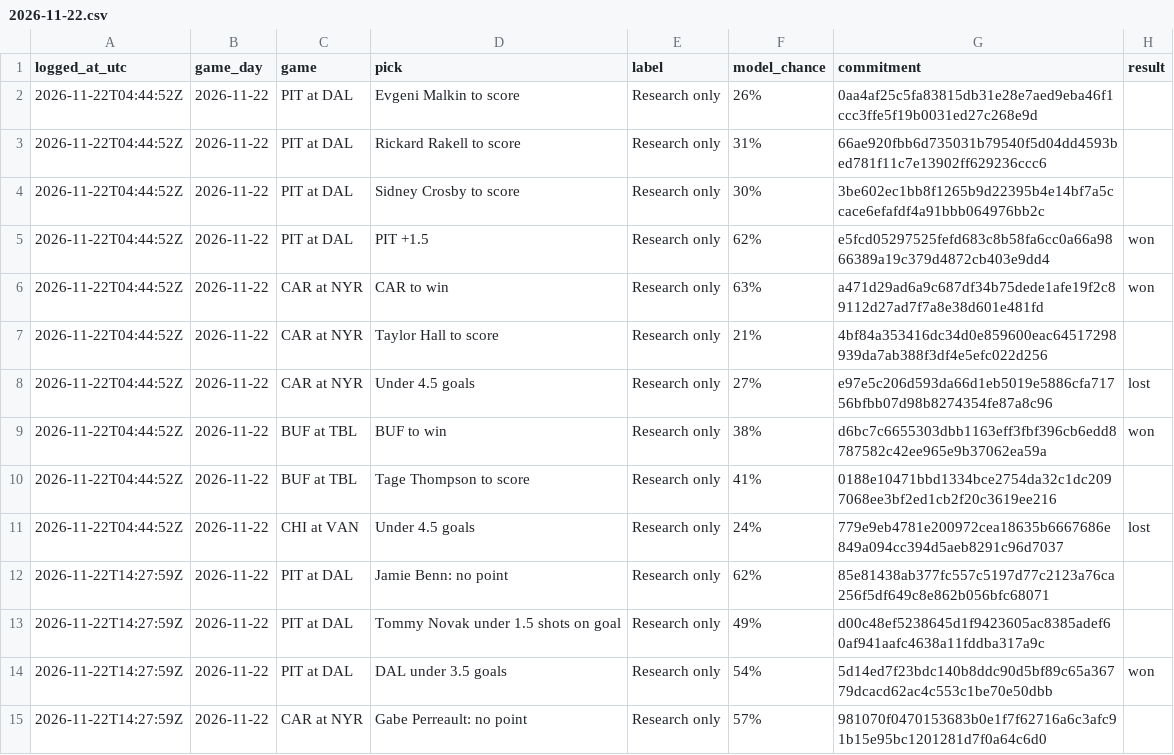
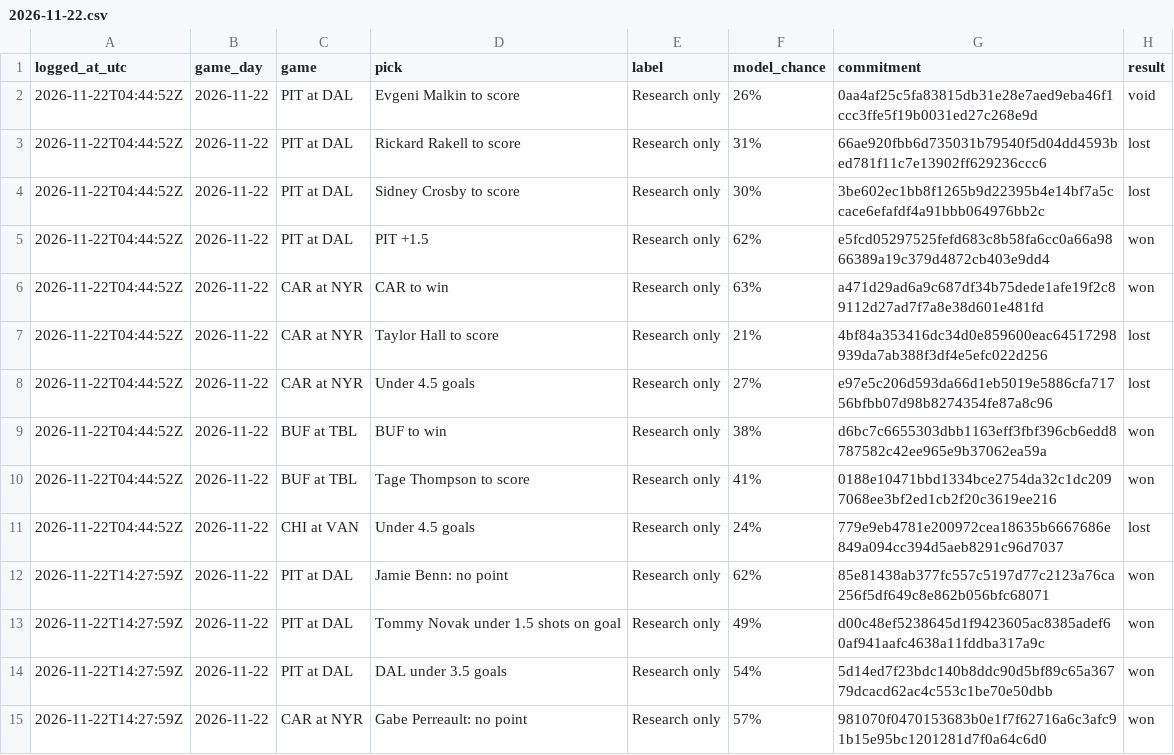
Before and after one commit to dryrdsudududruu7/nhl-puckline-ledger, a CSV file: ledger/2026-11-22.csv, drawn as a sheet; only a part is shown; the diff covers the shown part only.

Commit message:
Plays logged for 2026-11-22 (as of 2026-11-23 21:31 UTC)

```diff
--- a/ledger/2026-11-22.csv
+++ b/ledger/2026-11-22.csv
@@ -1,15 +1,15 @@
 logged_at_utc,game_day,game,pick,label,model_chance,commitment,result
-2026-11-22T04:44:52Z,2026-11-22,PIT at DAL,Evgeni Malkin to score,Research only,26%,0aa4af25c5fa83815db31e28e7aed9eba46f1ccc3ffe5f19b0031ed27c268e9d,
-2026-11-22T04:44:52Z,2026-11-22,PIT at DAL,Rickard Rakell to score,Research only,31%,66ae920fbb6d735031b79540f5d04dd4593bed781f11c7e13902ff629236ccc6,
-2026-11-22T04:44:52Z,2026-11-22,PIT at DAL,Sidney Crosby to score,Research only,30%,3be602ec1bb8f1265b9d22395b4e14bf7a5ccace6efafdf4a91bbb064976bb2c,
+2026-11-22T04:44:52Z,2026-11-22,PIT at DAL,Evgeni Malkin to score,Research only,26%,0aa4af25c5fa83815db31e28e7aed9eba46f1ccc3ffe5f19b0031ed27c268e9d,void
+2026-11-22T04:44:52Z,2026-11-22,PIT at DAL,Rickard Rakell to score,Research only,31%,66ae920fbb6d735031b79540f5d04dd4593bed781f11c7e13902ff629236ccc6,lost
+2026-11-22T04:44:52Z,2026-11-22,PIT at DAL,Sidney Crosby to score,Research only,30%,3be602ec1bb8f1265b9d22395b4e14bf7a5ccace6efafdf4a91bbb064976bb2c,lost
 2026-11-22T04:44:52Z,2026-11-22,PIT at DAL,PIT +1.5,Research only,62%,e5fcd05297525fefd683c8b58fa6cc0a66a9866389a19c379d4872cb403e9dd4,won
 2026-11-22T04:44:52Z,2026-11-22,CAR at NYR,CAR to win,Research only,63%,a471d29ad6a9c687df34b75dede1afe19f2c89112d27ad7f7a8e38d601e481fd,won
-2026-11-22T04:44:52Z,2026-11-22,CAR at NYR,Taylor Hall to score,Research only,21%,4bf84a353416dc34d0e859600eac64517298939da7ab388f3df4e5efc022d256,
+2026-11-22T04:44:52Z,2026-11-22,CAR at NYR,Taylor Hall to score,Research only,21%,4bf84a353416dc34d0e859600eac64517298939da7ab388f3df4e5efc022d256,lost
 2026-11-22T04:44:52Z,2026-11-22,CAR at NYR,Under 4.5 goals,Research only,27%,e97e5c206d593da66d1eb5019e5886cfa71756bfbb07d98b8274354fe87a8c96,lost
 2026-11-22T04:44:52Z,2026-11-22,BUF at TBL,BUF to win,Research only,38%,d6bc7c6655303dbb1163eff3fbf396cb6edd8787582c42ee965e9b37062ea59a,won
-2026-11-22T04:44:52Z,2026-11-22,BUF at TBL,Tage Thompson to score,Research only,41%,0188e10471bbd1334bce2754da32c1dc2097068ee3bf2ed1cb2f20c3619ee216,
+2026-11-22T04:44:52Z,2026-11-22,BUF at TBL,Tage Thompson to score,Research only,41%,0188e10471bbd1334bce2754da32c1dc2097068ee3bf2ed1cb2f20c3619ee216,won
 2026-11-22T04:44:52Z,2026-11-22,CHI at VAN,Under 4.5 goals,Research only,24%,779e9eb4781e200972cea18635b6667686e849a094cc394d5aeb8291c96d7037,lost
-2026-11-22T14:27:59Z,2026-11-22,PIT at DAL,Jamie Benn: no point,Research only,62%,85e81438ab377fc557c5197d77c2123a76ca256f5df649c8e862b056bfc68071,
-2026-11-22T14:27:59Z,2026-11-22,PIT at DAL,Tommy Novak under 1.5 shots on goal,Research only,49%,d00c48ef5238645d1f9423605ac8385adef60af941aafc4638a11fddba317a9c,
+2026-11-22T14:27:59Z,2026-11-22,PIT at DAL,Jamie Benn: no point,Research only,62%,85e81438ab377fc557c5197d77c2123a76ca256f5df649c8e862b056bfc68071,won
+2026-11-22T14:27:59Z,2026-11-22,PIT at DAL,Tommy Novak under 1.5 shots on goal,Research only,49%,d00c48ef5238645d1f9423605ac8385adef60af941aafc4638a11fddba317a9c,won
 2026-11-22T14:27:59Z,2026-11-22,PIT at DAL,DAL under 3.5 goals,Research only,54%,5d14ed7f23bdc140b8ddc90d5bf89c65a36779dcacd62ac4c553c1be70e50dbb,won
-2026-11-22T14:27:59Z,2026-11-22,CAR at NYR,Gabe Perreault: no point,Research only,57%,981070f0470153683b0e1f7f62716a6c3afc91b15e95bc1201281d7f0a64c6d0,
+2026-11-22T14:27:59Z,2026-11-22,CAR at NYR,Gabe Perreault: no point,Research only,57%,981070f0470153683b0e1f7f62716a6c3afc91b15e95bc1201281d7f0a64c6d0,won
```
Also changed, not shown: 31 edited cells elsewhere in this file.
